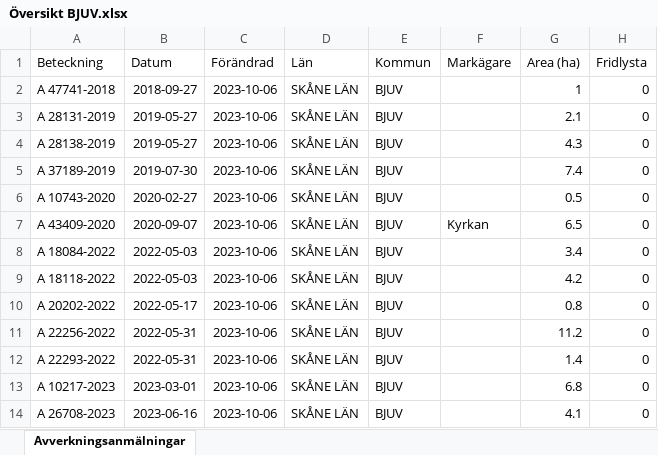
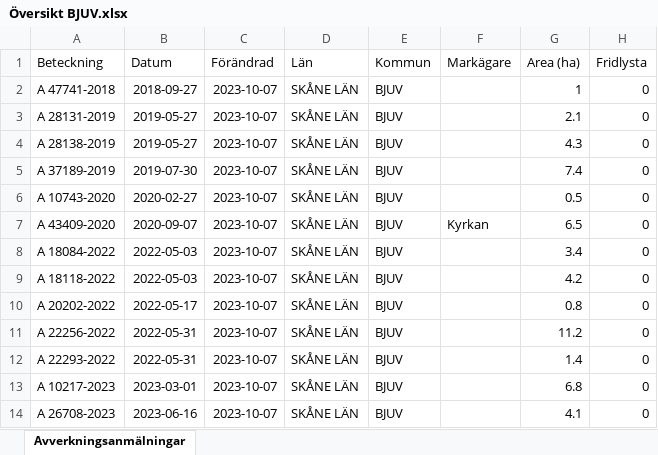
Before and after one commit to klasma/Logging_BJUV, an Excel workbook: Översikt BJUV.xlsx, sheet Avverkningsanmälningar, drawn as a sheet; only a part is shown; values as stored, in another font and other column widths than the file's, no borders; the diff names each change by its address in the sheet, - before the commit and + after, or states it on an @@ line.

```diff
--- a/Översikt BJUV.xlsx (sheet Avverkningsanmälningar)
+++ b/Översikt BJUV.xlsx (sheet Avverkningsanmälningar)
-C2:C14 (Förändrad): 2023-10-06
+C2:C14 (Förändrad): 2023-10-07
```
Also changed, not shown: 1 other file.
